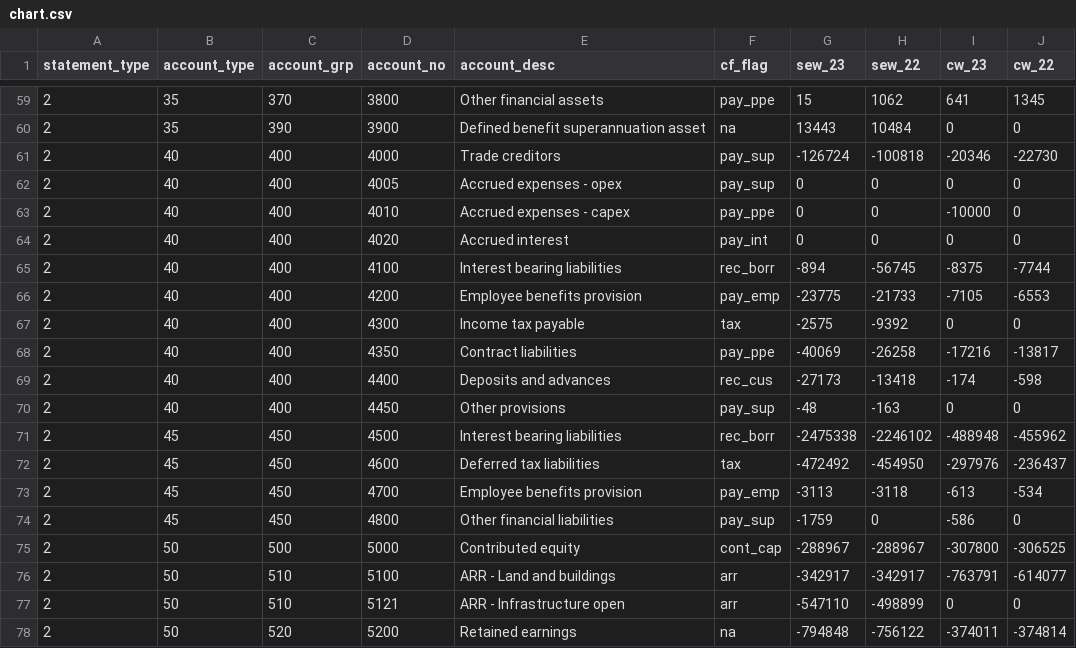
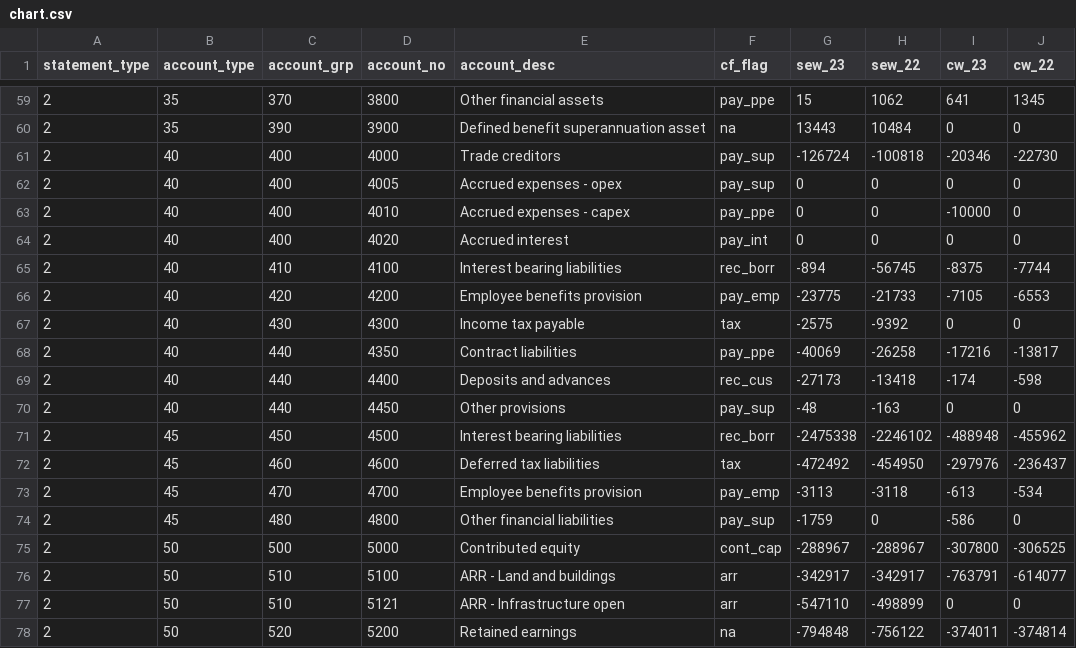
Before and after one commit to Brent-Morrison/Building-Block, a CSV file: data/chart.csv, drawn as a sheet; only a part is shown, gaps mark what is left out.

```diff
--- a/data/chart.csv
+++ b/data/chart.csv
@@ -64,12 +64,12 @@
 2,40,400,4020,Accrued interest,pay_int,0,0,0,0
-2,40,400,4100,Interest bearing liabilities,rec_borr,-894,-56745,-8375,-7744
-2,40,400,4200,Employee benefits provision,pay_emp,-23775,-21733,-7105,-6553
-2,40,400,4300,Income tax payable,tax,-2575,-9392,0,0
-2,40,400,4350,Contract liabilities,pay_ppe,-40069,-26258,-17216,-13817
-2,40,400,4400,Deposits and advances,rec_cus,-27173,-13418,-174,-598
-2,40,400,4450,Other provisions  ,pay_sup,-48,-163,0,0
+2,40,410,4100,Interest bearing liabilities,rec_borr,-894,-56745,-8375,-7744
+2,40,420,4200,Employee benefits provision,pay_emp,-23775,-21733,-7105,-6553
+2,40,430,4300,Income tax payable,tax,-2575,-9392,0,0
+2,40,440,4350,Contract liabilities,pay_ppe,-40069,-26258,-17216,-13817
+2,40,440,4400,Deposits and advances,rec_cus,-27173,-13418,-174,-598
+2,40,440,4450,Other provisions  ,pay_sup,-48,-163,0,0
 2,45,450,4500,Interest bearing liabilities,rec_borr,-2475338,-2246102,-488948,-455962
-2,45,450,4600,Deferred tax liabilities,tax,-472492,-454950,-297976,-236437
-2,45,450,4700,Employee benefits provision,pay_emp,-3113,-3118,-613,-534
-2,45,450,4800,Other financial liabilities,pay_sup,-1759,0,-586,0
+2,45,460,4600,Deferred tax liabilities,tax,-472492,-454950,-297976,-236437
+2,45,470,4700,Employee benefits provision,pay_emp,-3113,-3118,-613,-534
+2,45,480,4800,Other financial liabilities,pay_sup,-1759,0,-586,0
 2,50,500,5000,Contributed equity,cont_cap,-288967,-288967,-307800,-306525
```
Also changed, not shown: data/reference.csv, 2 other files.
